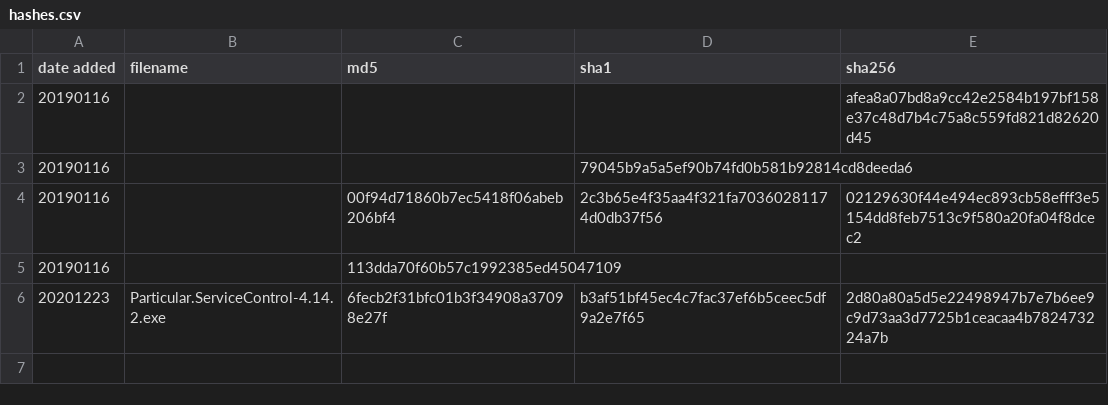
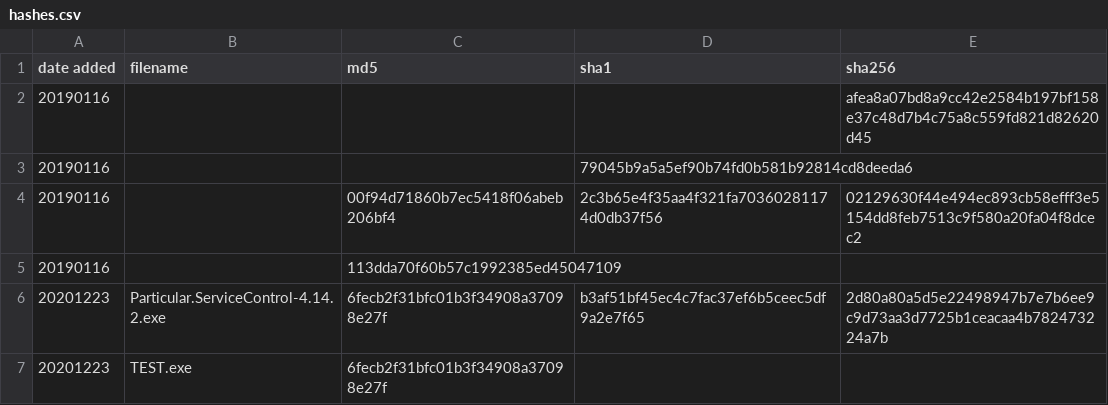
Before and after one commit to wfi-jonas/temp, a CSV file: hashes.csv, drawn as a sheet.

Commit message:
Update hashes.csv

```diff
--- a/hashes.csv
+++ b/hashes.csv
@@ -6 +6,2 @@ date added,filename,md5,sha1,sha256
 20201223,Particular.ServiceControl-4.14.2.exe,6fecb2f31bfc01b3f34908a37098e27f,b3af51bf45ec4c7fac37ef6b5ceec5df9a2e7f65,2d80a80a5d5e22498947b7e7b6ee9c9d73aa3d7725b1ceacaa4b782473224a7b
+20201223,TEST.exe,6fecb2f31bfc01b3f34908a37098e27f,,
```
